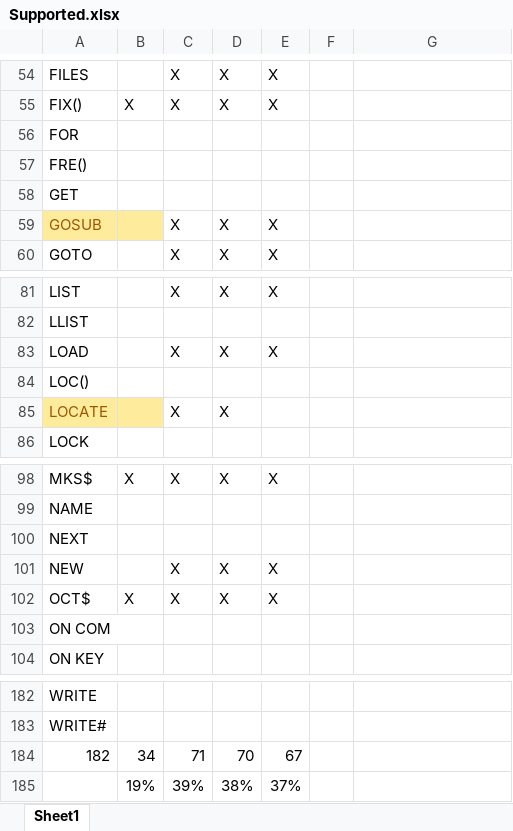
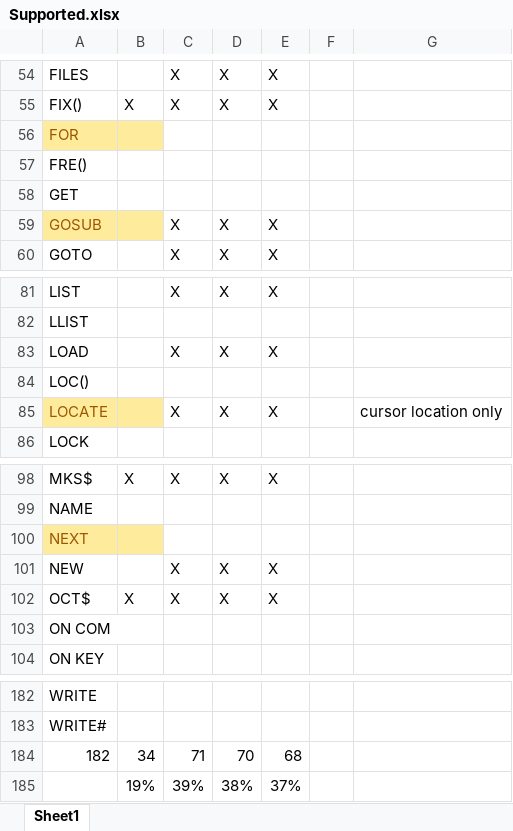
Before and after one commit to navionguy/basicwasm, an Excel workbook: Supported.xlsx, sheet Sheet1, drawn as a sheet; only a part is shown, gaps mark what is left out; values as stored, in another font and other column widths than the file's, no borders; the diff names each change by its address in the sheet, - before the commit and + after, or states it on an @@ line.

```diff
--- a/Supported.xlsx (sheet Sheet1)
+++ b/Supported.xlsx (sheet Sheet1)
-A56:B56 fill: none
+A56:B56 fill: #FFEB9C
-A56 text colour: black
+A56 text colour: #9C5700
-E85: (empty)
+E85: X
-G85: (empty)
+G85: cursor location only
-A100:B100 fill: none
+A100:B100 fill: #FFEB9C
-A100 text colour: black
+A100 text colour: #9C5700
-E184: 67
+E184: 68
```
Also changed, not shown: 8 other files.
